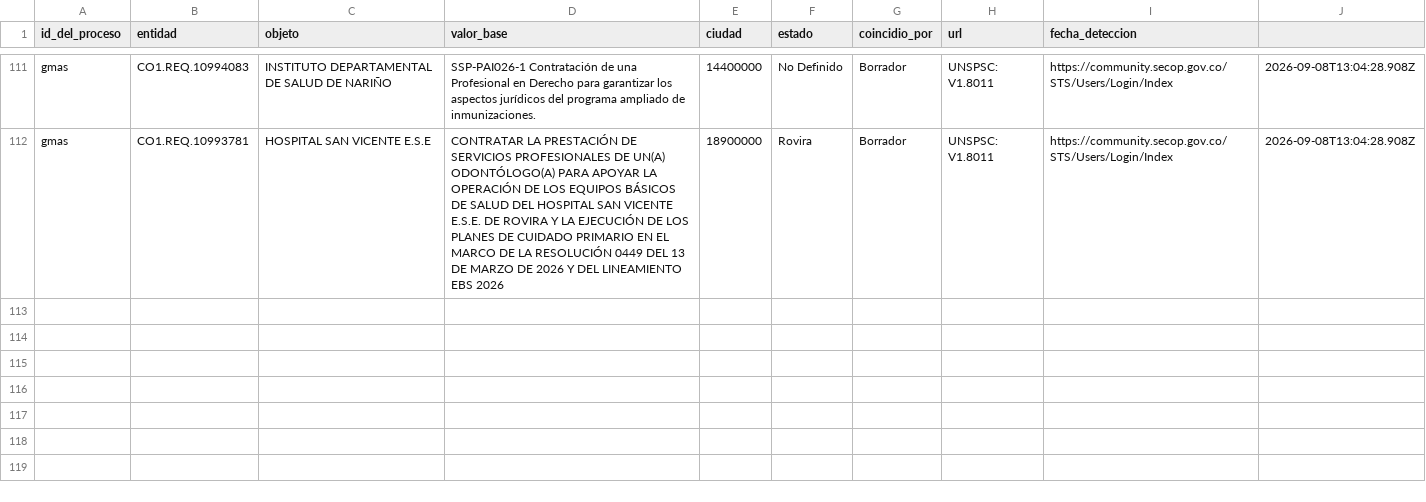
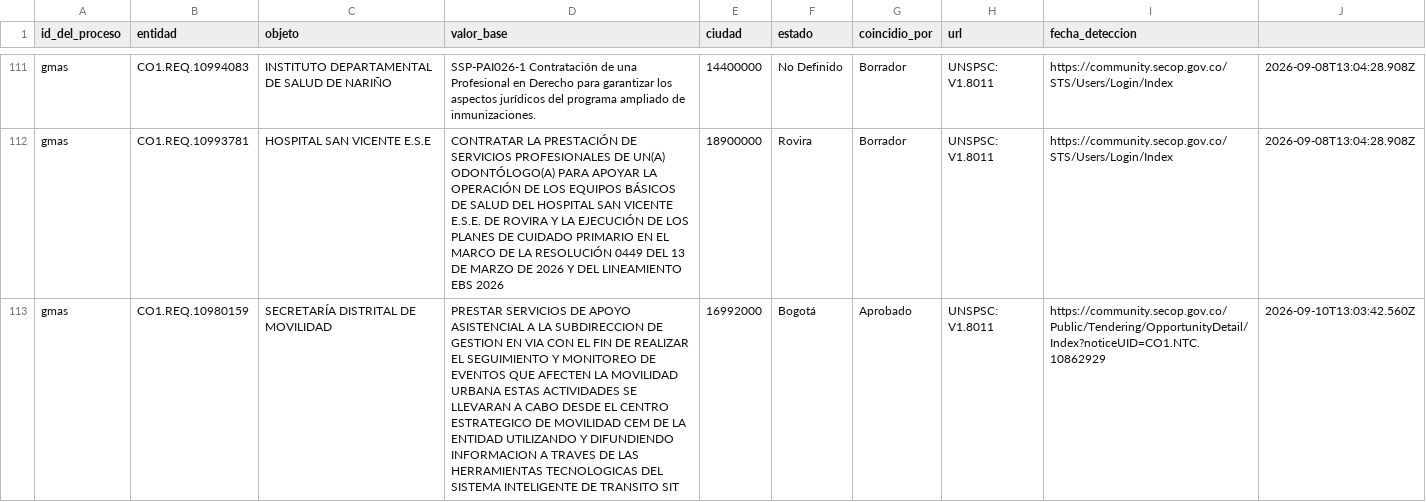
Before and after one commit to geomolinasuesca-byte/secop-radar-gmas, a CSV file: alertas_log.csv, drawn as a sheet; only a part is shown, gaps mark what is left out; the diff names each change by its address in the sheet, - before the commit and + after, or states it on an @@ line.

```diff
--- a/alertas_log.csv
+++ b/alertas_log.csv
+row 113: gmas | CO1.REQ.10980159 | SECRETARÍA DISTRITAL DE MOVILIDAD | PRESTAR SERVICIOS DE APOYO ASISTENCIAL A LA SUBDIRECCION DE GESTION EN VIA CON EL FIN DE REALIZAR EL SEGUIMIENTO Y MONITOREO DE EVENTOS QUE AFECTEN LA MOVILIDAD URBANA ESTAS ACTIVIDADES SE LLEVARAN A CABO DESDE EL CENTRO ESTRATEGICO DE MOVILIDAD CEM DE LA ENTIDAD UTILIZANDO Y DIFUNDIENDO INFORMACION A TRAVES DE LAS HERRAMIENTAS TECNOLOGICAS DEL SISTEMA INTELIGENTE DE TRANSITO SIT | 16992000 | Bogotá | Aprobado | UNSPSC: V1.8011 | https://community.secop.gov.co/Public/Tendering/OpportunityDetail/Index?noticeUID=CO1.NTC.10862929 | 2026-09-10T13:03:42.560Z
```
Also changed, not shown: 1 other file.
